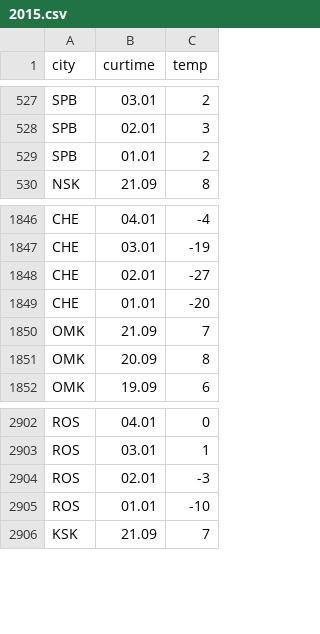
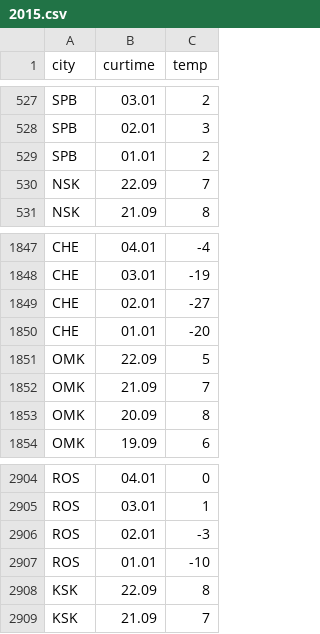
Before and after one commit to datalaboratory/weather-records, a CSV file: 2015.csv, drawn as a sheet; only a part is shown, gaps mark what is left out.

Commit message:
Update data

```diff
--- a/2015.csv
+++ b/2015.csv
@@ -529,2 +529,3 @@ SPB,02.01,3
 SPB,01.01,2
+NSK,22.09,7
 NSK,21.09,8
@@ -1849,2 +1850,3 @@ CHE,02.01,-27
 CHE,01.01,-20
+OMK,22.09,5
 OMK,21.09,7
@@ -2905,2 +2907,3 @@ ROS,02.01,-3
 ROS,01.01,-10
+KSK,22.09,8
 KSK,21.09,7
```
Also changed, not shown: 1 other file.
